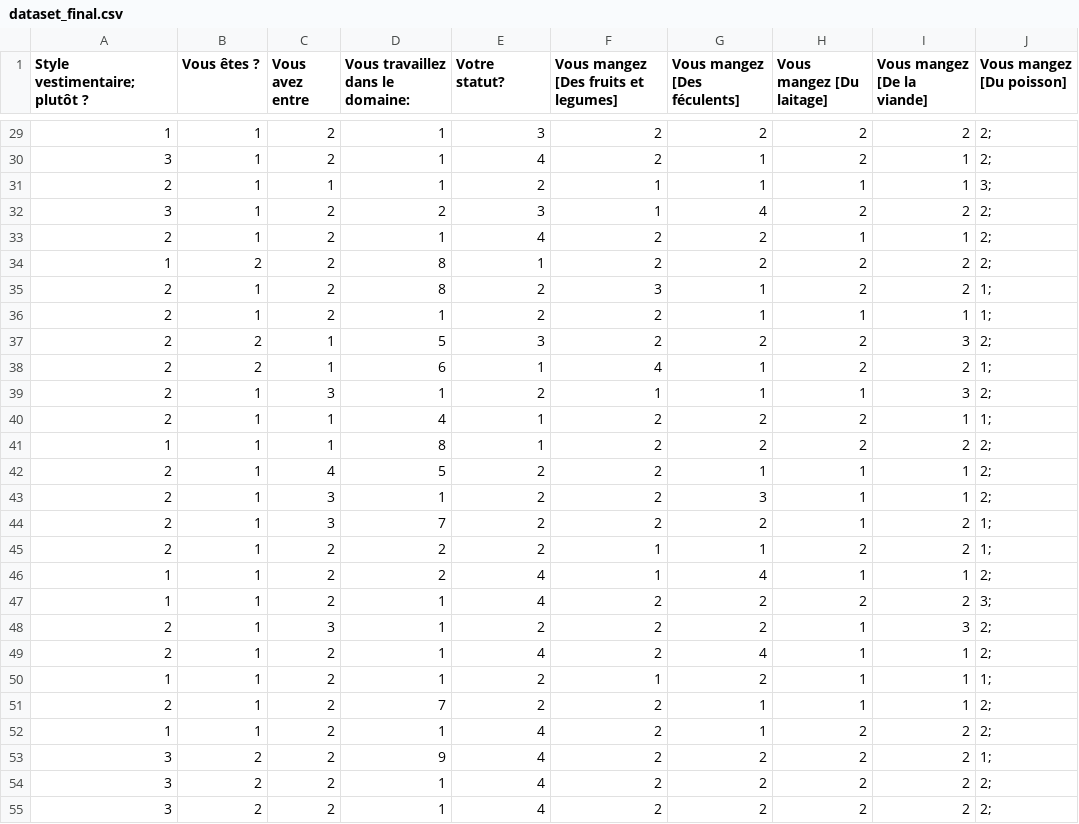
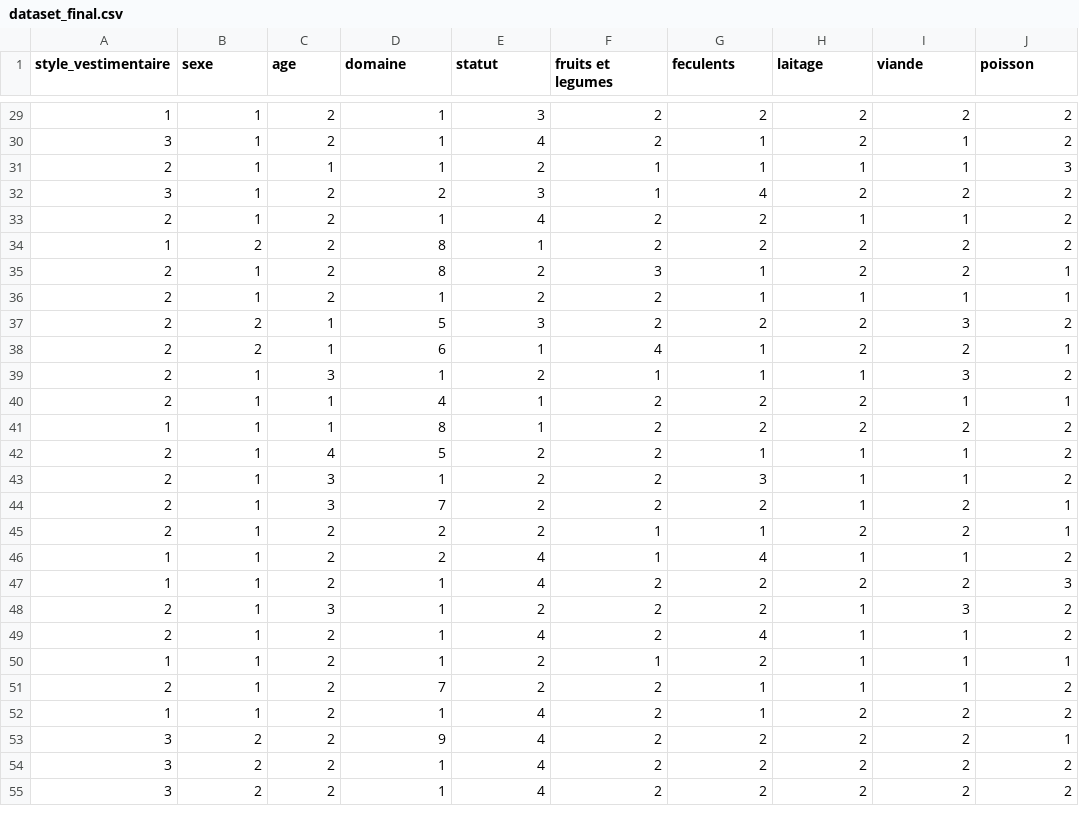
Before and after one commit to iya-k/Datamining, a CSV file: dataset_final.csv, drawn as a sheet; only a part is shown, gaps mark what is left out; the diff covers the shown part only.

```diff
--- a/dataset_final.csv
+++ b/dataset_final.csv
@@ -1 +1 @@
-Style vestimentaire; plutôt ?,Vous êtes ?,Vous avez entre,Vous travaillez dans le domaine:,Votre statut?,Vous mangez [Des fruits et legumes],Vous mangez [Des féculents],Vous mangez [Du laitage],Vous mangez [De la viande],Vous mangez [Du poisson]
+style_vestimentaire,sexe,age,domaine,statut,fruits et legumes,feculents,laitage,viande,poisson
@@ -29,27 +29,27 @@
-1,1,2,1,3,2,2,2,2,2;
-3,1,2,1,4,2,1,2,1,2;
-2,1,1,1,2,1,1,1,1,3;
-3,1,2,2,3,1,4,2,2,2;
-2,1,2,1,4,2,2,1,1,2;
-1,2,2,8,1,2,2,2,2,2;
-2,1,2,8,2,3,1,2,2,1;
-2,1,2,1,2,2,1,1,1,1;
-2,2,1,5,3,2,2,2,3,2;
-2,2,1,6,1,4,1,2,2,1;
-2,1,3,1,2,1,1,1,3,2;
-2,1,1,4,1,2,2,2,1,1;
-1,1,1,8,1,2,2,2,2,2;
-2,1,4,5,2,2,1,1,1,2;
-2,1,3,1,2,2,3,1,1,2;
-2,1,3,7,2,2,2,1,2,1;
-2,1,2,2,2,1,1,2,2,1;
-1,1,2,2,4,1,4,1,1,2;
-1,1,2,1,4,2,2,2,2,3;
-2,1,3,1,2,2,2,1,3,2;
-2,1,2,1,4,2,4,1,1,2;
-1,1,2,1,2,1,2,1,1,1;
-2,1,2,7,2,2,1,1,1,2;
-1,1,2,1,4,2,1,2,2,2;
-3,2,2,9,4,2,2,2,2,1;
-3,2,2,1,4,2,2,2,2,2;
-3,2,2,1,4,2,2,2,2,2;
+1,1,2,1,3,2,2,2,2,2
+3,1,2,1,4,2,1,2,1,2
+2,1,1,1,2,1,1,1,1,3
+3,1,2,2,3,1,4,2,2,2
+2,1,2,1,4,2,2,1,1,2
+1,2,2,8,1,2,2,2,2,2
+2,1,2,8,2,3,1,2,2,1
+2,1,2,1,2,2,1,1,1,1
+2,2,1,5,3,2,2,2,3,2
+2,2,1,6,1,4,1,2,2,1
+2,1,3,1,2,1,1,1,3,2
+2,1,1,4,1,2,2,2,1,1
+1,1,1,8,1,2,2,2,2,2
+2,1,4,5,2,2,1,1,1,2
+2,1,3,1,2,2,3,1,1,2
+2,1,3,7,2,2,2,1,2,1
+2,1,2,2,2,1,1,2,2,1
+1,1,2,2,4,1,4,1,1,2
+1,1,2,1,4,2,2,2,2,3
+2,1,3,1,2,2,2,1,3,2
+2,1,2,1,4,2,4,1,1,2
+1,1,2,1,2,1,2,1,1,1
+2,1,2,7,2,2,1,1,1,2
+1,1,2,1,4,2,1,2,2,2
+3,2,2,9,4,2,2,2,2,1
+3,2,2,1,4,2,2,2,2,2
+3,2,2,1,4,2,2,2,2,2
```
Also changed, not shown: 88 edited cells elsewhere in this file, 4 other files.
